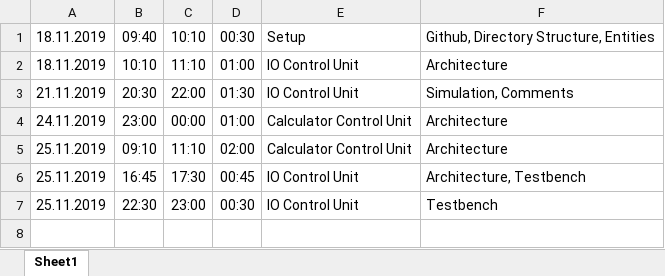
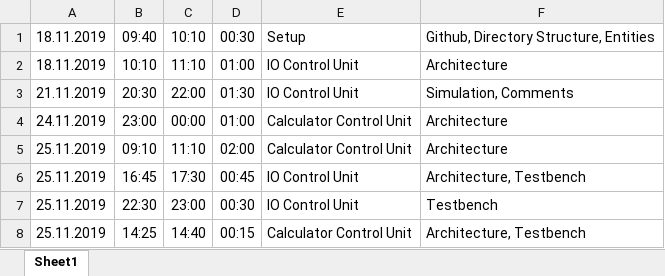
Before and after one commit to Scheams/vhdl-calculator, an Excel workbook: doc/Time Records.xlsx, sheet Sheet1, drawn as a sheet; values as stored, in another font and other column widths than the file's, no borders; the diff names each change by its address in the sheet, - before the commit and + after, or states it on an @@ line.

```diff
--- a/doc/Time Records.xlsx (sheet Sheet1)
+++ b/doc/Time Records.xlsx (sheet Sheet1)
+row 8: 25.11.2019 | 14:25 | 14:40 | 00:15 | Calculator Control Unit | Architecture, Testbench
```
Also changed, not shown: 4 other files.
